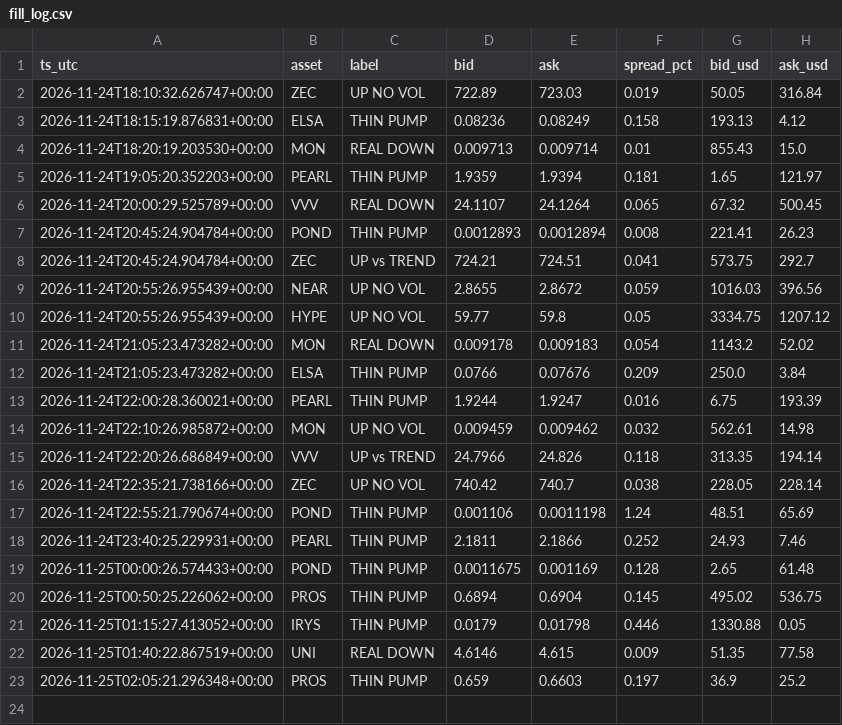
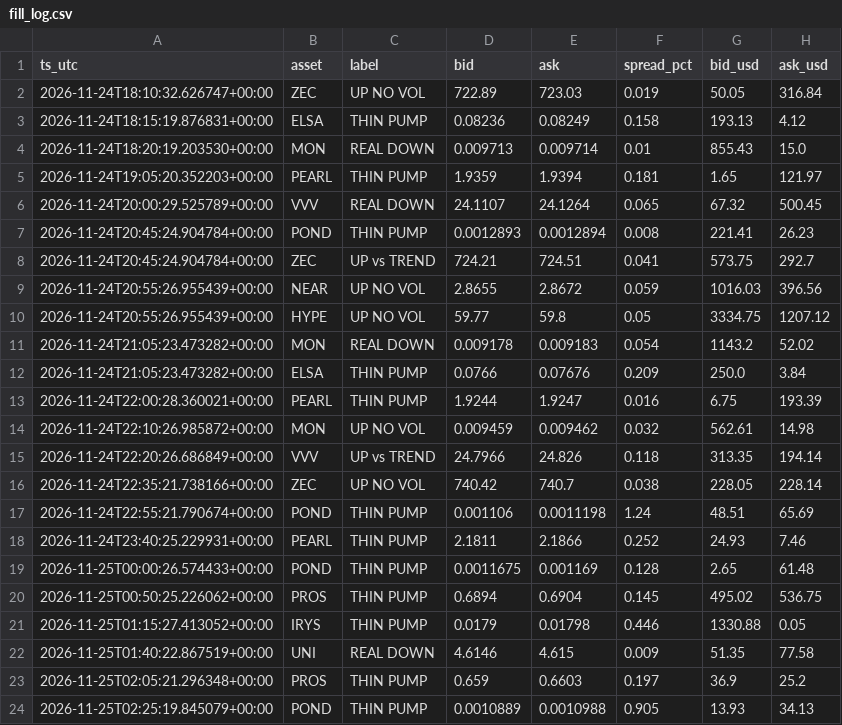
Before and after one commit to allenhuguley-glitch/cscan, a CSV file: fill_log.csv, drawn as a sheet; the diff names each change by its address in the sheet, - before the commit and + after, or states it on an @@ line.

```diff
--- a/fill_log.csv
+++ b/fill_log.csv
+row 24: 2026-11-25T02:25:19.845079+00:00 | POND | THIN PUMP | 0.0010889 | 0.0010988 | 0.905 | 13.93 | 34.13
```
Also changed, not shown: 6 other files.
